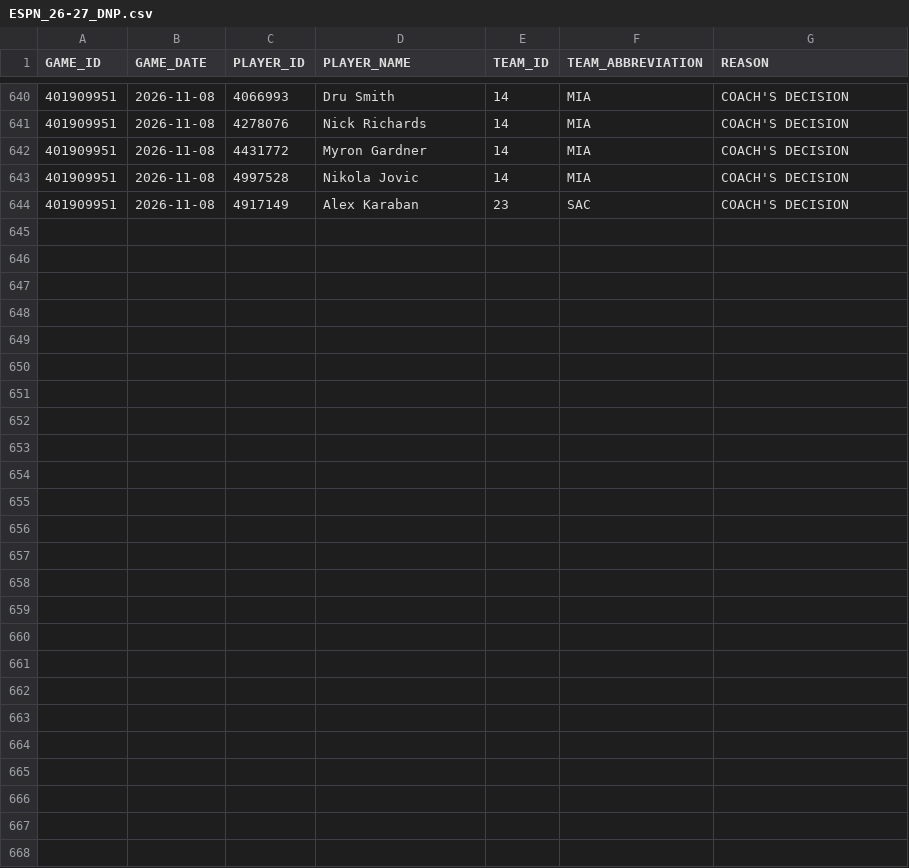
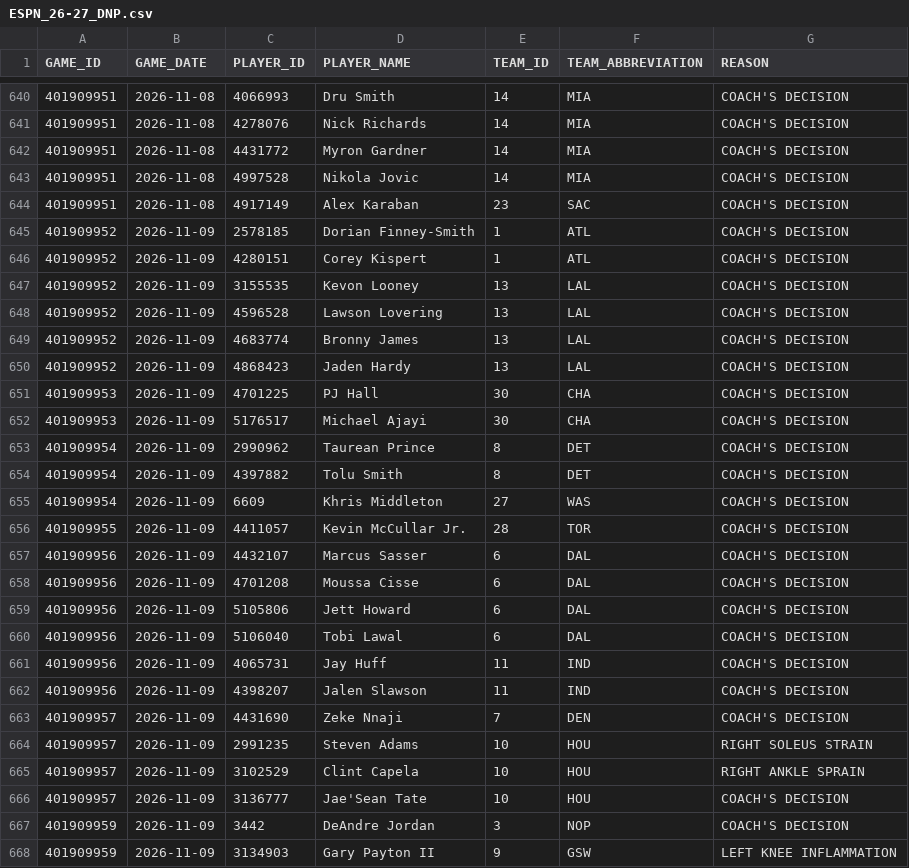
Before and after one commit to nickyamter/nba-crystal-ball, a CSV file: CSVs/ESPN_26-27_DNP.csv, drawn as a sheet; only a part is shown, gaps mark what is left out; the diff names each change by its address in the sheet, - before the commit and + after, or states it on an @@ line.

```diff
--- a/CSVs/ESPN_26-27_DNP.csv
+++ b/CSVs/ESPN_26-27_DNP.csv
+row 645: 401909952 | 2026-11-09 | 2578185 | Dorian Finney-Smith | 1 | ATL | COACH'S DECISION
+row 646: 401909952 | 2026-11-09 | 4280151 | Corey Kispert | 1 | ATL | COACH'S DECISION
+row 647: 401909952 | 2026-11-09 | 3155535 | Kevon Looney | 13 | LAL | COACH'S DECISION
+row 648: 401909952 | 2026-11-09 | 4596528 | Lawson Lovering | 13 | LAL | COACH'S DECISION
+row 649: 401909952 | 2026-11-09 | 4683774 | Bronny James | 13 | LAL | COACH'S DECISION
+row 650: 401909952 | 2026-11-09 | 4868423 | Jaden Hardy | 13 | LAL | COACH'S DECISION
+row 651: 401909953 | 2026-11-09 | 4701225 | PJ Hall | 30 | CHA | COACH'S DECISION
+row 652: 401909953 | 2026-11-09 | 5176517 | Michael Ajayi | 30 | CHA | COACH'S DECISION
+row 653: 401909954 | 2026-11-09 | 2990962 | Taurean Prince | 8 | DET | COACH'S DECISION
+row 654: 401909954 | 2026-11-09 | 4397882 | Tolu Smith | 8 | DET | COACH'S DECISION
+row 655: 401909954 | 2026-11-09 | 6609 | Khris Middleton | 27 | WAS | COACH'S DECISION
+row 656: 401909955 | 2026-11-09 | 4411057 | Kevin McCullar Jr. | 28 | TOR | COACH'S DECISION
+row 657: 401909956 | 2026-11-09 | 4432107 | Marcus Sasser | 6 | DAL | COACH'S DECISION
+row 658: 401909956 | 2026-11-09 | 4701208 | Moussa Cisse | 6 | DAL | COACH'S DECISION
+row 659: 401909956 | 2026-11-09 | 5105806 | Jett Howard | 6 | DAL | COACH'S DECISION
+row 660: 401909956 | 2026-11-09 | 5106040 | Tobi Lawal | 6 | DAL | COACH'S DECISION
+row 661: 401909956 | 2026-11-09 | 4065731 | Jay Huff | 11 | IND | COACH'S DECISION
+row 662: 401909956 | 2026-11-09 | 4398207 | Jalen Slawson | 11 | IND | COACH'S DECISION
+row 663: 401909957 | 2026-11-09 | 4431690 | Zeke Nnaji | 7 | DEN | COACH'S DECISION
+row 664: 401909957 | 2026-11-09 | 2991235 | Steven Adams | 10 | HOU | RIGHT SOLEUS STRAIN
+row 665: 401909957 | 2026-11-09 | 3102529 | Clint Capela | 10 | HOU | RIGHT ANKLE SPRAIN
+row 666: 401909957 | 2026-11-09 | 3136777 | Jae'Sean Tate | 10 | HOU | COACH'S DECISION
+row 667: 401909959 | 2026-11-09 | 3442 | DeAndre Jordan | 3 | NOP | COACH'S DECISION
+row 668: 401909959 | 2026-11-09 | 3134903 | Gary Payton II | 9 | GSW | LEFT KNEE INFLAMMATION
```
Also changed, not shown: CSVs/INJURY_REPORT.csv, CSVs/LAST5.csv, 12 other files.
